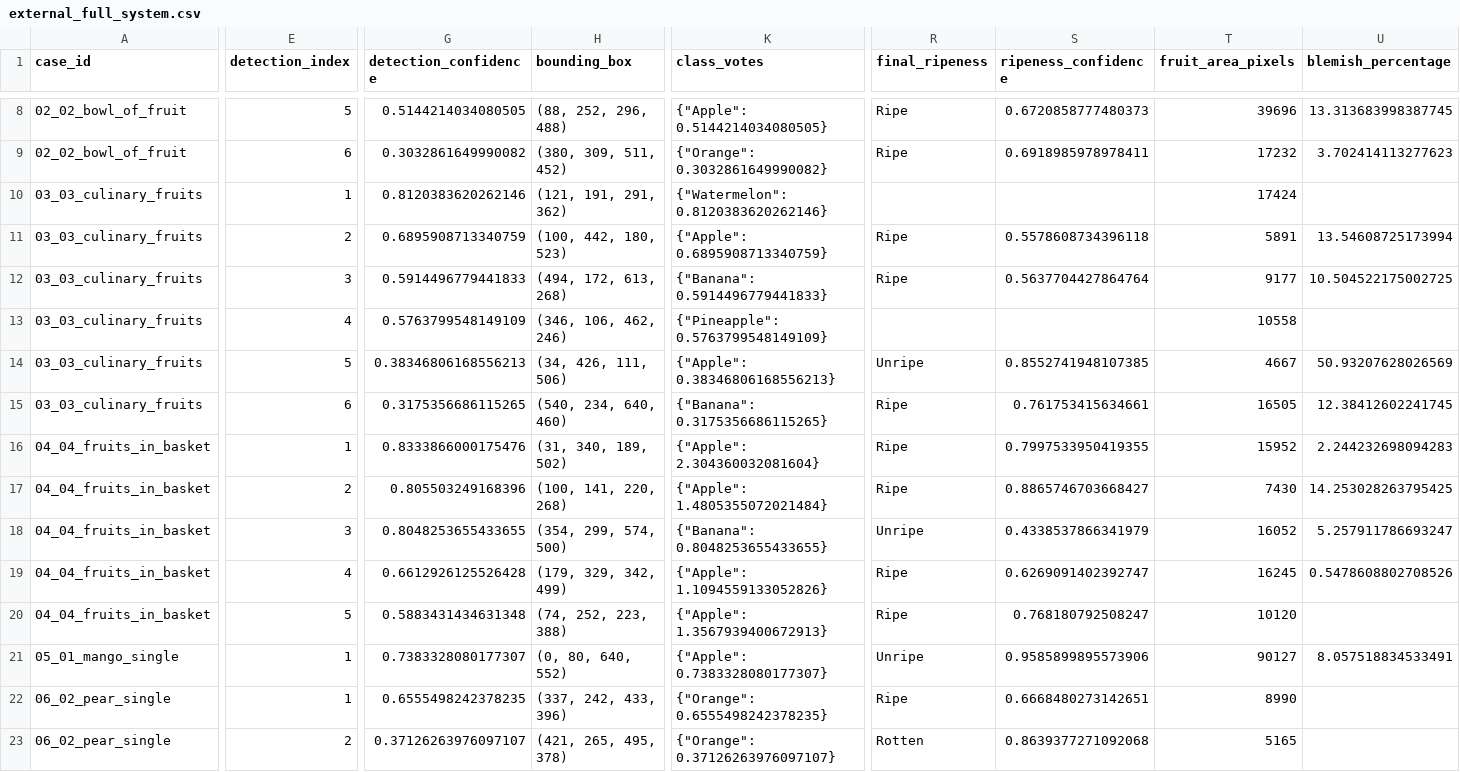
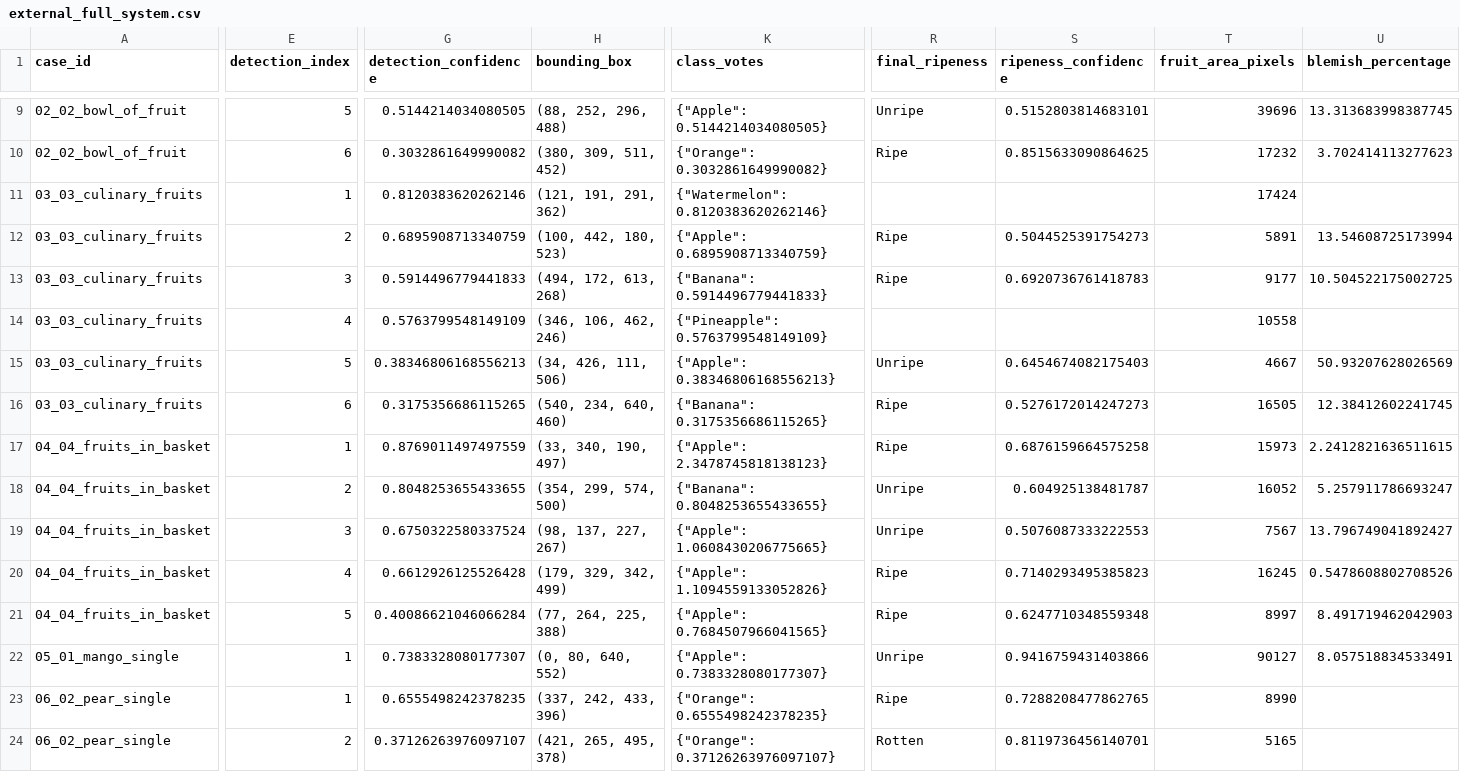
Before and after one commit to zdklin1005/image, a CSV file: strict_regression_results/external_full_system.csv, drawn as a sheet; only a part is shown, gaps mark what is left out; removed rows and columns are numbered as before the commit, all else as after; rows hold the shown columns only; the diff covers the shown part only; the diff names each change by its address in the sheet, - before the commit and + after, or states it on an @@ line.

```diff
--- a/strict_regression_results/external_full_system.csv
+++ b/strict_regression_results/external_full_system.csv
-R9 (final_ripeness): Ripe
+R9 (final_ripeness): Unripe
-S9 (ripeness_confidence): 0.6720858777480373
+S9 (ripeness_confidence): 0.5152803814683101
-S10 (ripeness_confidence): 0.6918985978978411
+S10 (ripeness_confidence): 0.8515633090864625
-S12 (ripeness_confidence): 0.5578608734396118
+S12 (ripeness_confidence): 0.5044525391754273
-S13 (ripeness_confidence): 0.5637704427864764
+S13 (ripeness_confidence): 0.6920736761418783
-S15 (ripeness_confidence): 0.8552741948107385
+S15 (ripeness_confidence): 0.6454674082175403
-S16 (ripeness_confidence): 0.761753415634661
+S16 (ripeness_confidence): 0.5276172014247273
-G17 (detection_confidence): 0.8333866000175476
+G17 (detection_confidence): 0.8769011497497559
-H17 (bounding_box): (31, 340, 189, 502)
+H17 (bounding_box): (33, 340, 190, 497)
-K17 (class_votes): {"Apple": 2.304360032081604}
+K17 (class_votes): {"Apple": 2.3478745818138123}
-S17 (ripeness_confidence): 0.7997533950419355
+S17 (ripeness_confidence): 0.6876159664575258
-T17 (fruit_area_pixels): 15952
+T17 (fruit_area_pixels): 15973
-U17 (blemish_percentage): 2.244232698094283
+U17 (blemish_percentage): 2.2412821636511615
-row 17: 04_04_fruits_in_basket | 2 | 0.805503249168396 | (100, 141, 220, 268) | {"Apple": 1.4805355072021484} | Ripe | 0.8865746703668427 | 7430 | 14.253028263795425
-E18 (detection_index): 3
+E18 (detection_index): 2
-S18 (ripeness_confidence): 0.4338537866341979
+S18 (ripeness_confidence): 0.604925138481787
+row 19: 04_04_fruits_in_basket | 3 | 0.6750322580337524 | (98, 137, 227, 267) | {"Apple": 1.0608430206775665} | Unripe | 0.5076087333222553 | 7567 | 13.796749041892427
-S20 (ripeness_confidence): 0.6269091402392747
+S20 (ripeness_confidence): 0.7140293495385823
-G21 (detection_confidence): 0.5883431434631348
+G21 (detection_confidence): 0.40086621046066284
-H21 (bounding_box): (74, 252, 223, 388)
+H21 (bounding_box): (77, 264, 225, 388)
-K21 (class_votes): {"Apple": 1.3567939400672913}
+K21 (class_votes): {"Apple": 0.7684507966041565}
-S21 (ripeness_confidence): 0.768180792508247
+S21 (ripeness_confidence): 0.6247710348559348
-T21 (fruit_area_pixels): 10120
+T21 (fruit_area_pixels): 8997
-U21 (blemish_percentage): (empty)
+U21 (blemish_percentage): 8.491719462042903
-S22 (ripeness_confidence): 0.9585899895573906
+S22 (ripeness_confidence): 0.9416759431403866
-S23 (ripeness_confidence): 0.6668480273142651
+S23 (ripeness_confidence): 0.7288208477862765
-S24 (ripeness_confidence): 0.8639377271092068
+S24 (ripeness_confidence): 0.8119736456140701
```
Also changed, not shown: 1 added row and 76 edited cells elsewhere in this file, strict_regression_results/external_robustness.csv, strict_regression_results/unrestricted_vs_restricted_model_a.csv, 15 other files.
